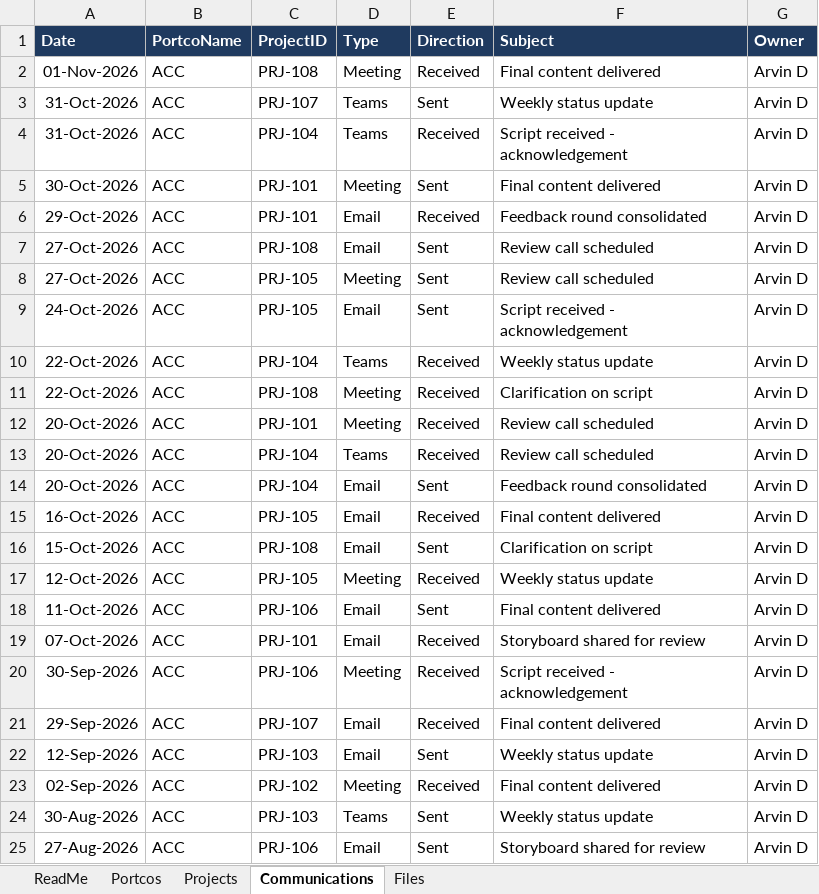
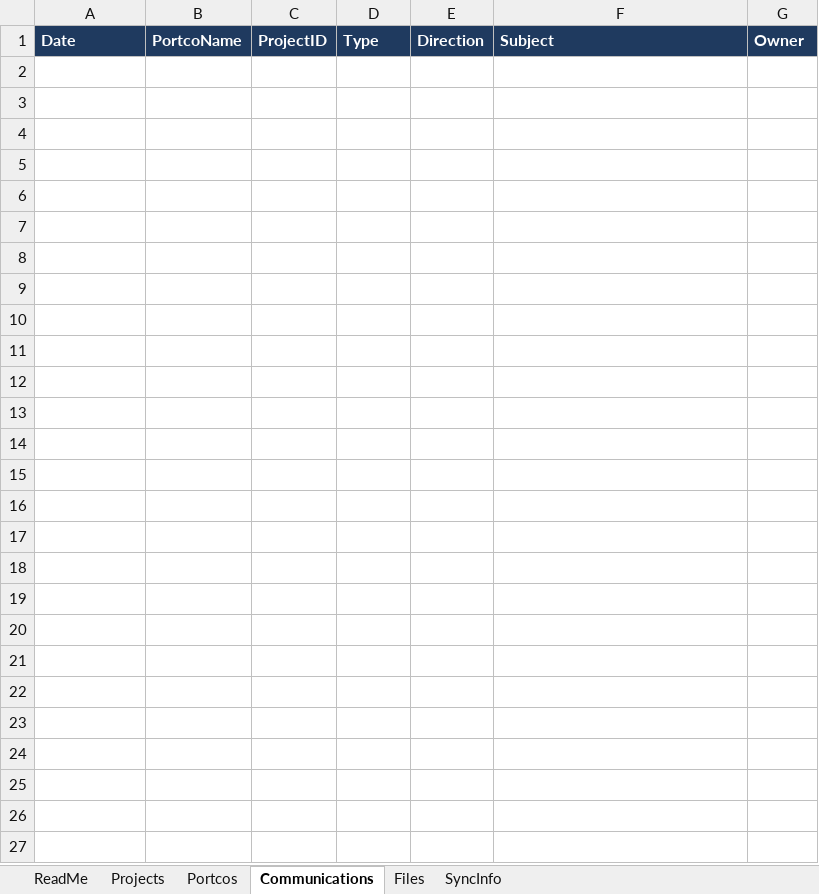
Before and after one commit to Portco-Revantage/L-L-Dashboard, an Excel workbook: data.xlsx, sheet Communications, drawn as a sheet; values as stored, in another font and other column widths than the file's, no borders; the diff names each change by its address in the sheet, - before the commit and + after, or states it on an @@ line.

```diff
--- a/data.xlsx (sheet Communications)
+++ b/data.xlsx (sheet Communications)
+sheet tab: SyncInfo
@@ sheet tab order changed: ReadMe | Projects | Portcos | Communications | Files | SyncInfo @@
-row 2: 01-Nov-2026 | ACC | PRJ-108 | Meeting | Received | Final content delivered | Arvin D
-row 3: 31-Oct-2026 | ACC | PRJ-107 | Teams | Sent | Weekly status update | Arvin D
-row 4: 31-Oct-2026 | ACC | PRJ-104 | Teams | Received | Script received - acknowledgement | Arvin D
-row 5: 30-Oct-2026 | ACC | PRJ-101 | Meeting | Sent | Final content delivered | Arvin D
-row 6: 29-Oct-2026 | ACC | PRJ-101 | Email | Received | Feedback round consolidated | Arvin D
-row 7: 27-Oct-2026 | ACC | PRJ-108 | Email | Sent | Review call scheduled | Arvin D
-row 8: 27-Oct-2026 | ACC | PRJ-105 | Meeting | Sent | Review call scheduled | Arvin D
-row 9: 24-Oct-2026 | ACC | PRJ-105 | Email | Sent | Script received - acknowledgement | Arvin D
-row 10: 22-Oct-2026 | ACC | PRJ-104 | Teams | Received | Weekly status update | Arvin D
-row 11: 22-Oct-2026 | ACC | PRJ-108 | Meeting | Received | Clarification on script | Arvin D
-row 12: 20-Oct-2026 | ACC | PRJ-101 | Meeting | Received | Review call scheduled | Arvin D
-row 13: 20-Oct-2026 | ACC | PRJ-104 | Teams | Received | Review call scheduled | Arvin D
-row 14: 20-Oct-2026 | ACC | PRJ-104 | Email | Sent | Feedback round consolidated | Arvin D
-row 15: 16-Oct-2026 | ACC | PRJ-105 | Email | Received | Final content delivered | Arvin D
-row 16: 15-Oct-2026 | ACC | PRJ-108 | Email | Sent | Clarification on script | Arvin D
-row 17: 12-Oct-2026 | ACC | PRJ-105 | Meeting | Received | Weekly status update | Arvin D
-row 18: 11-Oct-2026 | ACC | PRJ-106 | Email | Sent | Final content delivered | Arvin D
-row 19: 07-Oct-2026 | ACC | PRJ-101 | Email | Received | Storyboard shared for review | Arvin D
-row 20: 30-Sep-2026 | ACC | PRJ-106 | Meeting | Received | Script received - acknowledgement | Arvin D
-row 21: 29-Sep-2026 | ACC | PRJ-107 | Email | Received | Final content delivered | Arvin D
-row 22: 12-Sep-2026 | ACC | PRJ-103 | Email | Sent | Weekly status update | Arvin D
-row 23: 02-Sep-2026 | ACC | PRJ-102 | Meeting | Received | Final content delivered | Arvin D
-row 24: 30-Aug-2026 | ACC | PRJ-103 | Teams | Sent | Weekly status update | Arvin D
-row 25: 27-Aug-2026 | ACC | PRJ-106 | Email | Sent | Storyboard shared for review | Arvin D
```
Also changed, not shown: sheet Files, sheet Projects, sheet Portcos, sheet ReadMe, 4 other files.
